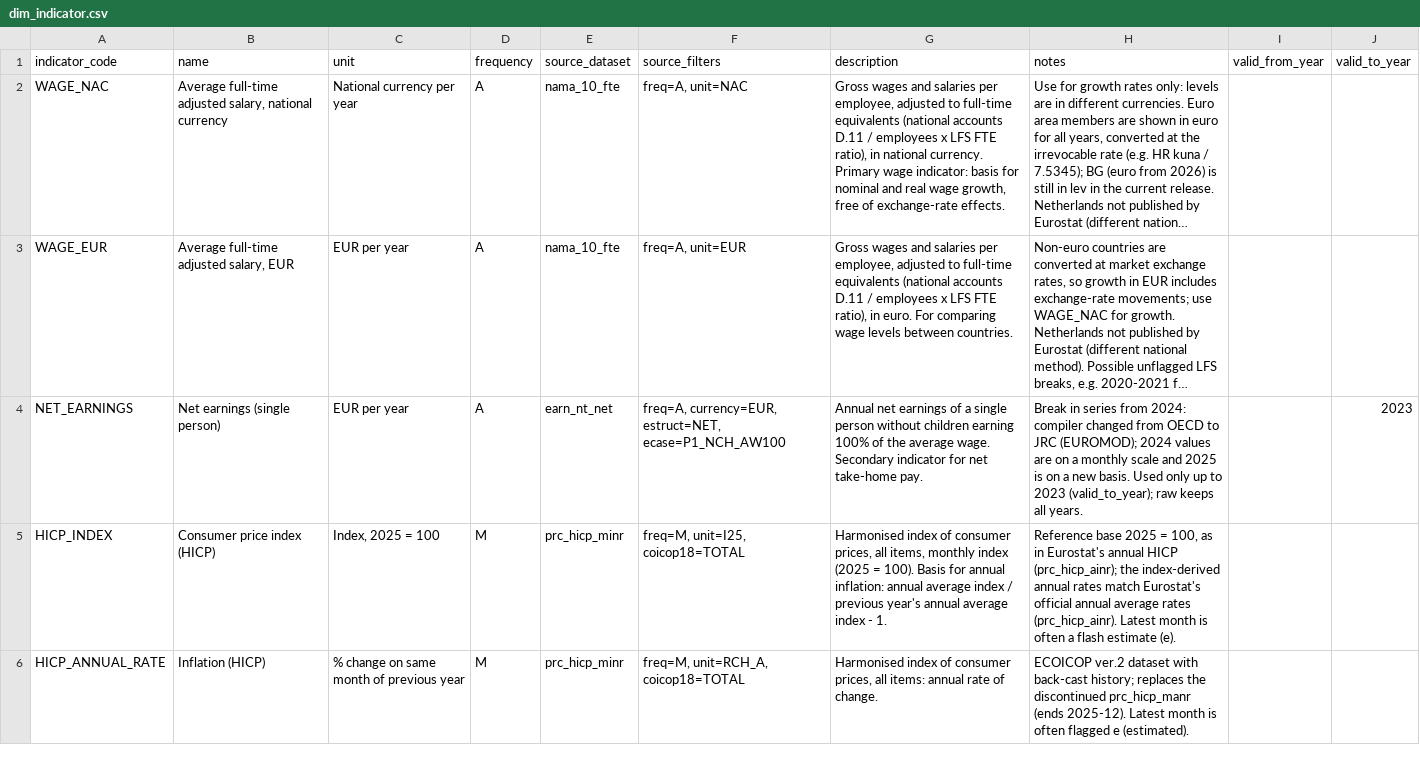
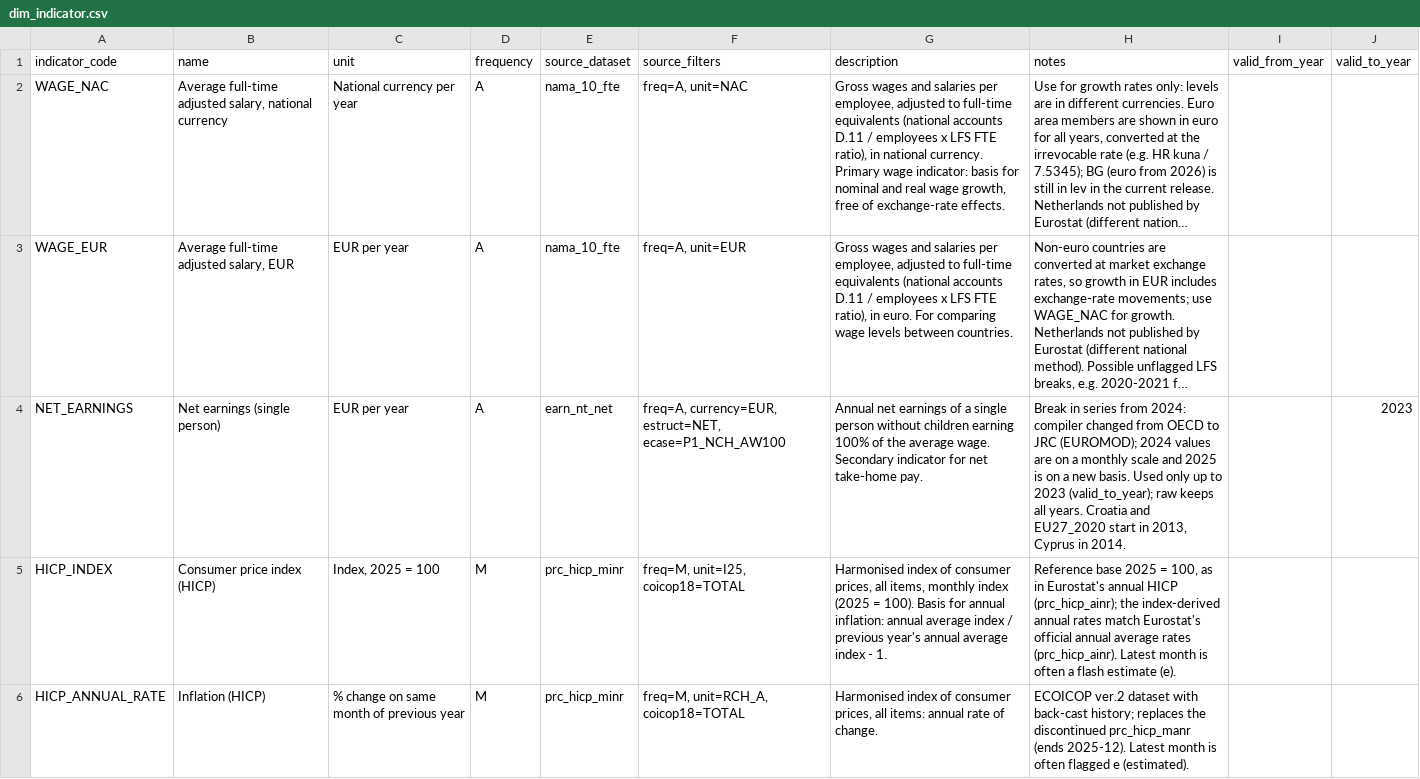
Before and after one commit to kiko4902/eu-economic-dashboard, a CSV file: seeds/dim_indicator.csv, drawn as a sheet; only a part is shown; long unchanged cells end in …; the diff names each change by its address in the sheet, - before the commit and + after, or states it on an @@ line.

```diff
--- a/seeds/dim_indicator.csv
+++ b/seeds/dim_indicator.csv
-H4 (notes): …all years.
+H4 (notes): …all years. Croatia and EU27_2020 start in 2013, Cyprus in 2014.
```
Also changed, not shown: 27 other files.
